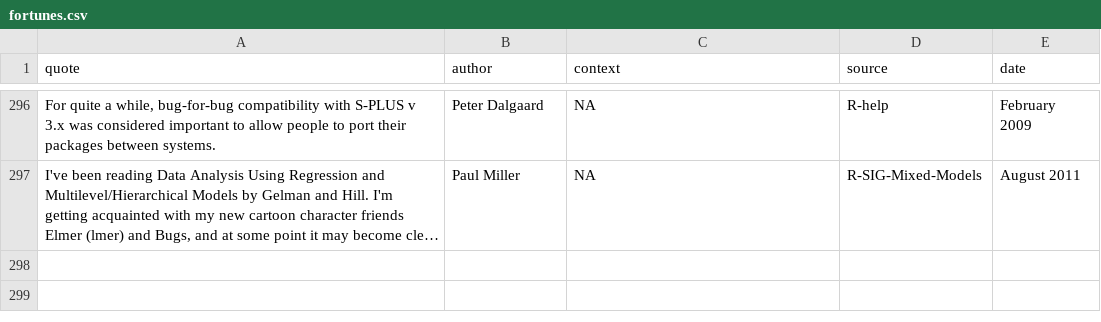
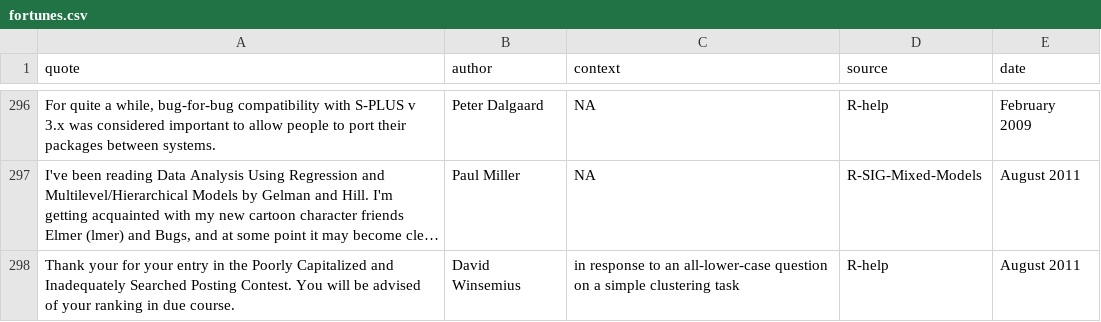
Before and after one commit to rforge/fortunes, a CSV file: pkg/inst/fortunes/fortunes.csv, drawn as a sheet; only a part is shown, gaps mark what is left out; long unchanged cells end in …; the diff names each change by its address in the sheet, - before the commit and + after, or states it on an @@ line.

Commit message:
git-svn-id: svn://svn.r-forge.r-project.org/svnroot/fortunes@334 edb9625f-4e0d-4859-8d74-9fd3b1da38cb

```diff
--- a/pkg/inst/fortunes/fortunes.csv
+++ b/pkg/inst/fortunes/fortunes.csv
+row 298: Thank your for your entry in the Poorly Capitalized and Inadequately Searched Posting Contest. You will be advised of your ranking in due course. | David Winsemius | in response to an all-lower-case question on a simple clustering task | R-help | August 2011
```
Also changed, not shown: 1 other file.
